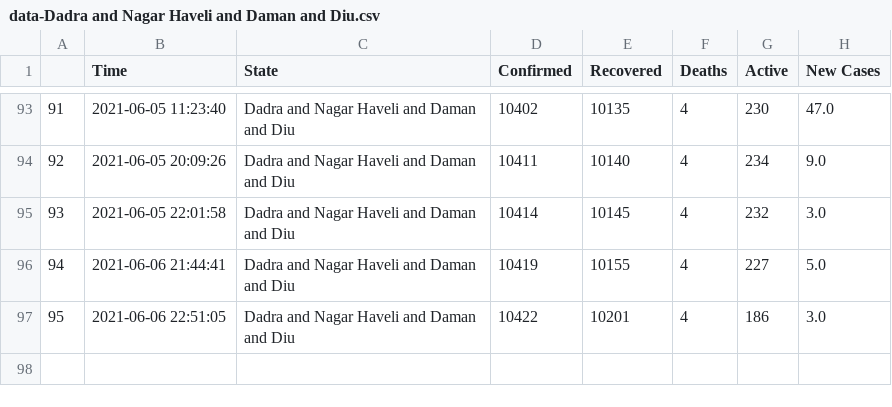
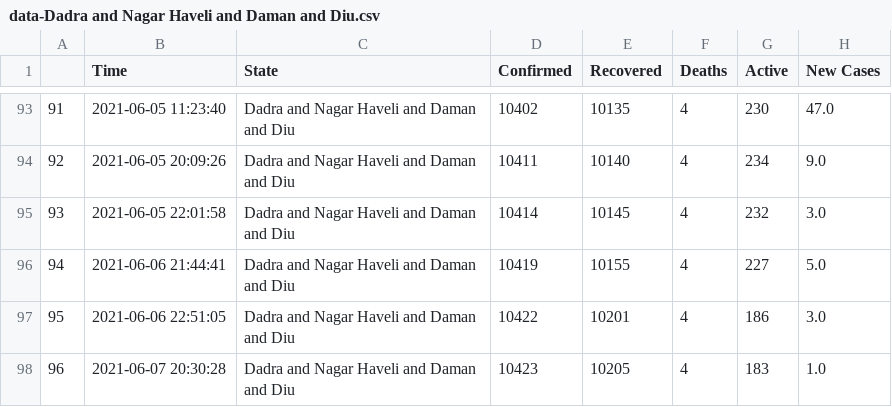
Before and after one commit to dakkshesh07/covid19_data-india-DERP, a CSV file: Dadra and Nagar Haveli and Daman and Diu/data-Dadra and Nagar Haveli and Daman and Diu.csv, drawn as a sheet; only a part is shown, gaps mark what is left out.

Commit message:
Dadra and Nagar Haveli and Daman and Diu: upload updated datasets, fetched on 2021-06-07 20:30:28

```diff
--- a/Dadra and Nagar Haveli and Daman and Diu/data-Dadra and Nagar Haveli and Daman and Diu.csv
+++ b/Dadra and Nagar Haveli and Daman and Diu/data-Dadra and Nagar Haveli and Daman and Diu.csv
@@ -97 +97,2 @@
 95,2021-06-06 22:51:05,Dadra and Nagar Haveli and Daman and Diu,10422,10201,4,186,3.0
+96,2021-06-07 20:30:28,Dadra and Nagar Haveli and Daman and Diu,10423,10205,4,183,1.0
```
